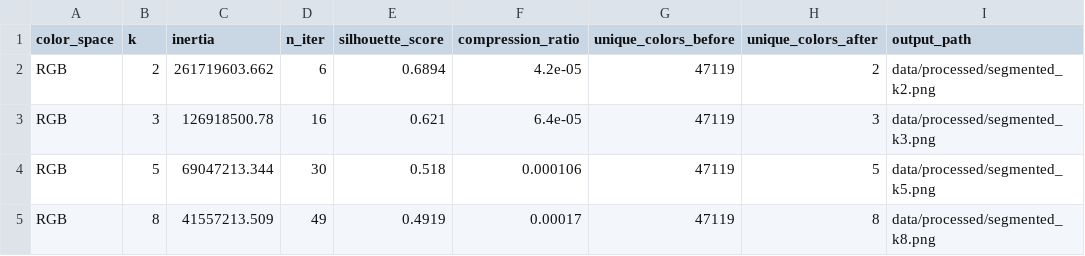
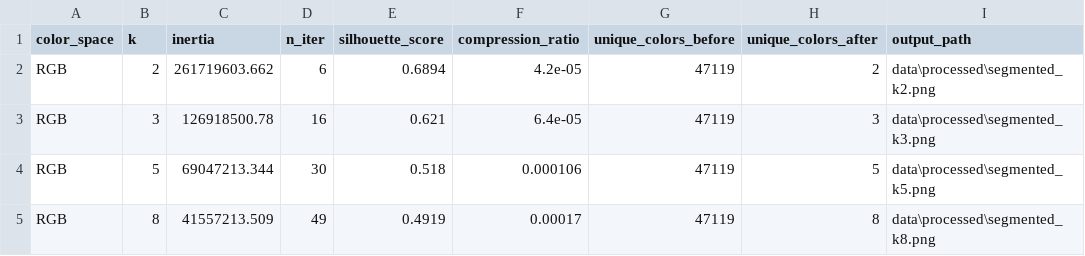
Before and after one commit to QuangManhAI/lab3-1-machine-learning, a CSV file: data/processed/metrics/segmentation_metrics.csv, drawn as a sheet.

```diff
--- a/data/processed/metrics/segmentation_metrics.csv
+++ b/data/processed/metrics/segmentation_metrics.csv
@@ -1,5 +1,5 @@
 color_space,k,inertia,n_iter,silhouette_score,compression_ratio,unique_colors_before,unique_colors_after,output_path
-RGB,2,261719603.662,6,0.6894,4.2e-05,47119,2,data/processed/segmented_k2.png
-RGB,3,126918500.78,16,0.621,6.4e-05,47119,3,data/processed/segmented_k3.png
-RGB,5,69047213.344,30,0.518,0.000106,47119,5,data/processed/segmented_k5.png
-RGB,8,41557213.509,49,0.4919,0.00017,47119,8,data/processed/segmented_k8.png
+RGB,2,261719603.662,6,0.6894,4.2e-05,47119,2,data\processed\segmented_k2.png
+RGB,3,126918500.78,16,0.621,6.4e-05,47119,3,data\processed\segmented_k3.png
+RGB,5,69047213.344,30,0.518,0.000106,47119,5,data\processed\segmented_k5.png
+RGB,8,41557213.509,49,0.4919,0.00017,47119,8,data\processed\segmented_k8.png
```
Also changed, not shown: 5 other files.
